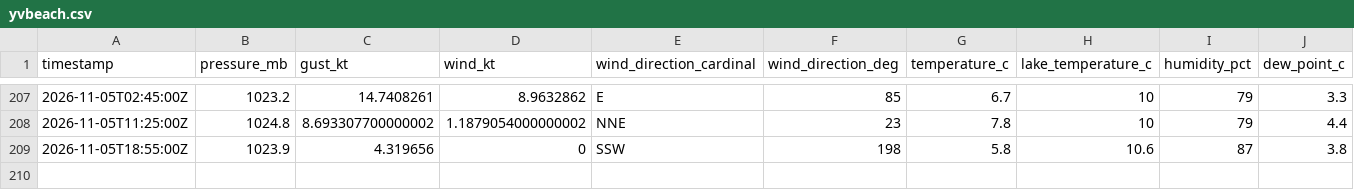
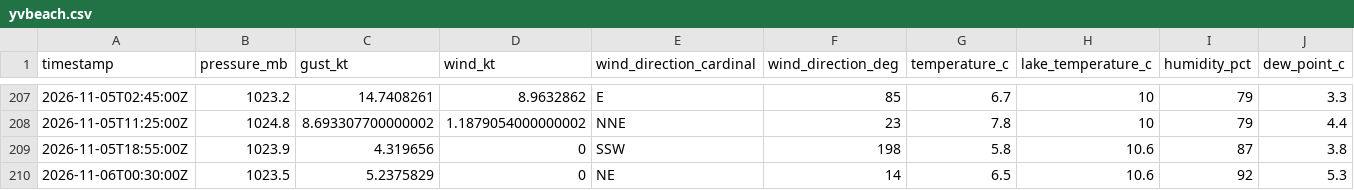
Before and after one commit to marcburri/kite-weather, a CSV file: data/yvbeach.csv, drawn as a sheet; only a part is shown, gaps mark what is left out; rows hold the shown columns only; the diff names each change by its address in the sheet, - before the commit and + after, or states it on an @@ line.

```diff
--- a/data/yvbeach.csv
+++ b/data/yvbeach.csv
+row 210: 2026-11-06T00:30:00Z | 1023.5 | 5.2375829 | 0 | NE | 14 | 6.5 | 10.6 | 92 | 5.3
```
Also changed, not shown: data/silvaplana.csv.
